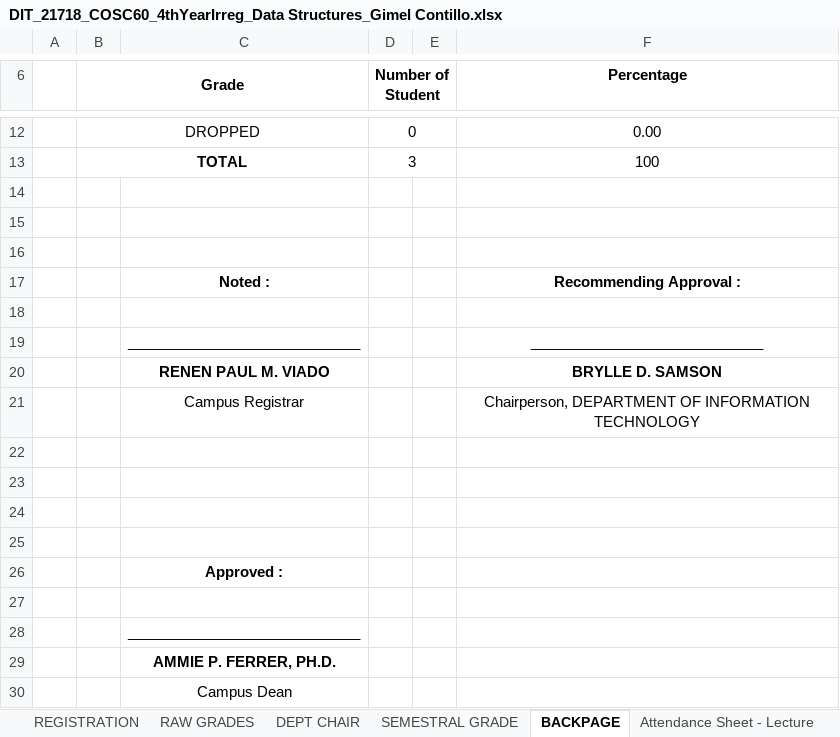
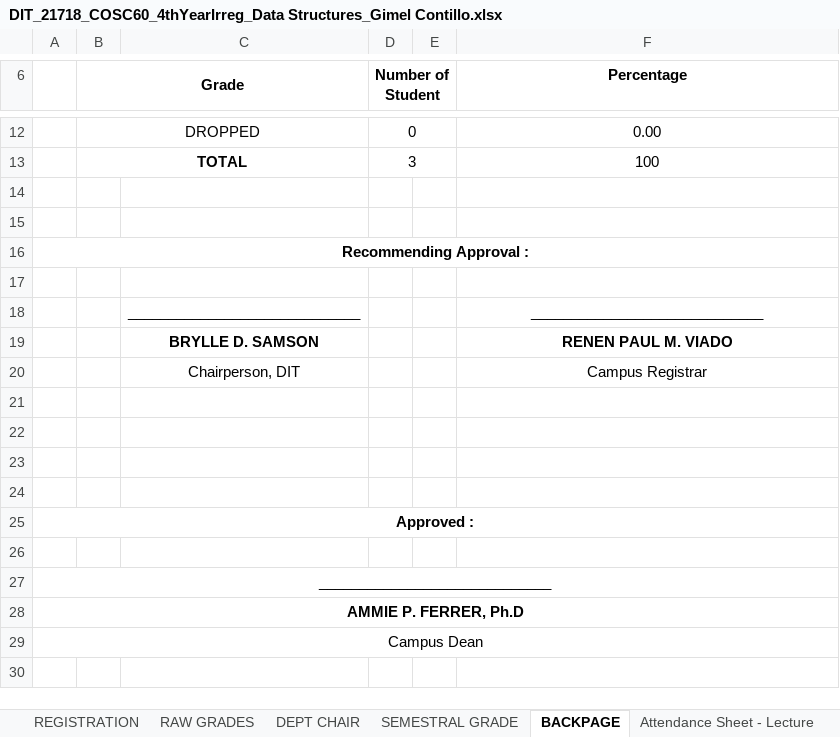
Before and after one commit to gicontz/Find-file-Copy-path-Grading-Sheets-Second-Sem-2017-2018, an Excel workbook: COSC 60 - IT 2D/DIT_21718_COSC60_4thYearIrreg_Data Structures_Gimel Contillo.xlsx, sheet BACKPAGE, drawn as a sheet; only a part is shown, gaps mark what is left out; values as stored, in another font and other column widths than the file's, no borders; removed rows and columns are numbered as before the commit, all else as after; the diff names each change by its address in the sheet, - before the commit and + after, or states it on an @@ line.

```diff
--- a/COSC 60 - IT 2D/DIT_21718_COSC60_4thYearIrreg_Data Structures_Gimel Contillo.xlsx (sheet BACKPAGE)
+++ b/COSC 60 - IT 2D/DIT_21718_COSC60_4thYearIrreg_Data Structures_Gimel Contillo.xlsx (sheet BACKPAGE)
-A16: (empty)
+A16: Recommending Approval :
+A16:F16 merged
-row 17:  |  | Noted : |  |  | Recommending Approval :
-row 20:  |  | RENEN PAUL M. VIADO |  |  | BRYLLE D. SAMSON
-row 21:  |  | Campus Registrar |  |  | Chairperson, DEPARTMENT OF INFORMATION TECHNOLOGY
+row 19:  |  | BRYLLE D. SAMSON |  |  | RENEN PAUL M. VIADO
+row 20:  |  | Chairperson, DIT |  |  | Campus Registrar
-row 26:  |  | Approved :
+row 25: Approved :
-row 28:  |  | _____________________________
-row 29:  |  | AMMIE P. FERRER, PH.D.
-row 30:  |  | Campus Dean
+row 27: _____________________________
+row 28: AMMIE P. FERRER, Ph.D
+row 29: Campus Dean
```
Also changed, not shown: sheet DEPT CHAIR, sheet SEMESTRAL GRADE, formulas that keep their value, DCIT 23 - IT 1A/DCIT 23 - IT 1A.xlsx, DCIT 23 - IT 1B/DCIT 23 - IT 1B.xlsx, 17 other files.
